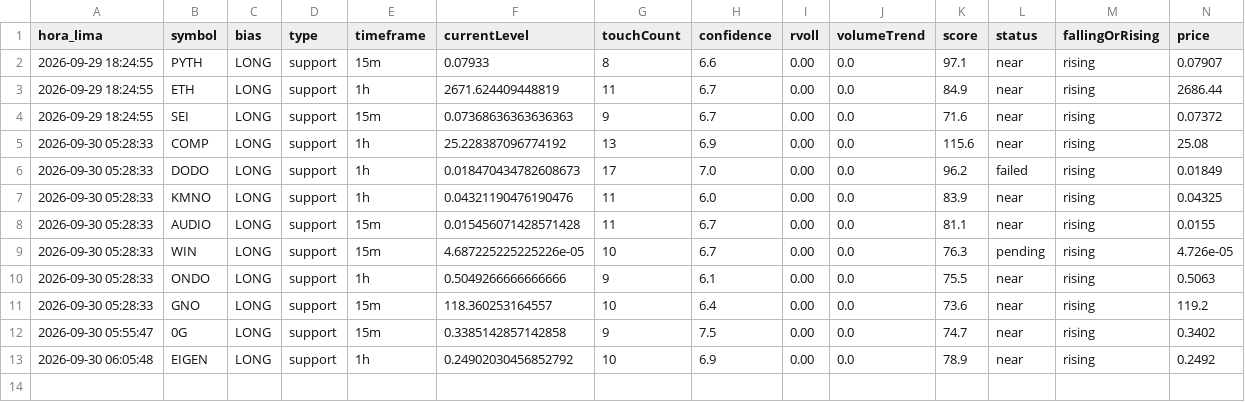
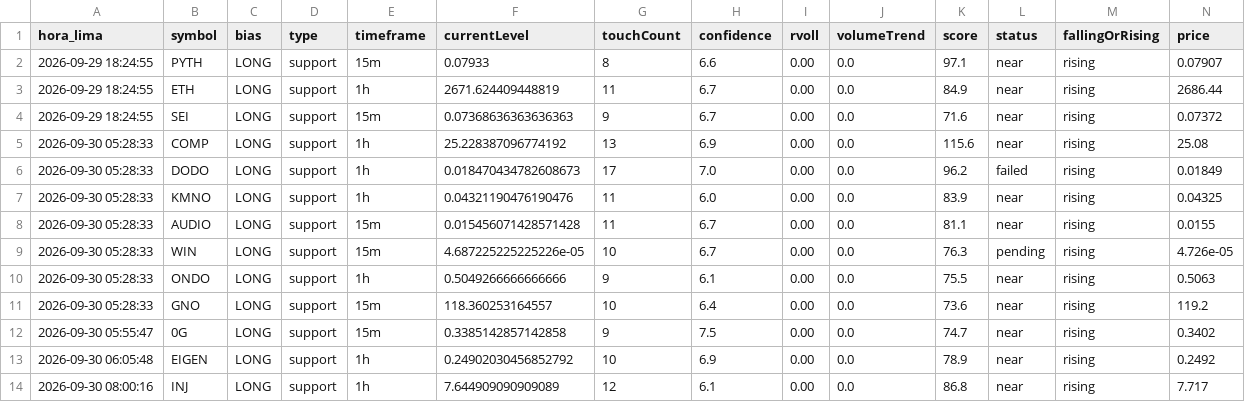
Before and after one commit to mattluna1/interspot, a CSV file: data/multi_smart.csv, drawn as a sheet; only a part is shown; rows hold the shown columns only; the diff names each change by its address in the sheet, - before the commit and + after, or states it on an @@ line.

```diff
--- a/data/multi_smart.csv
+++ b/data/multi_smart.csv
+row 14: 2026-09-30 08:00:16 | INJ | LONG | support | 1h | 7.644909090909089 | 12 | 6.1 | 0.00 | 0.0 | 86.8 | near | rising | 7.717
```
Also changed, not shown: 2 other files.
